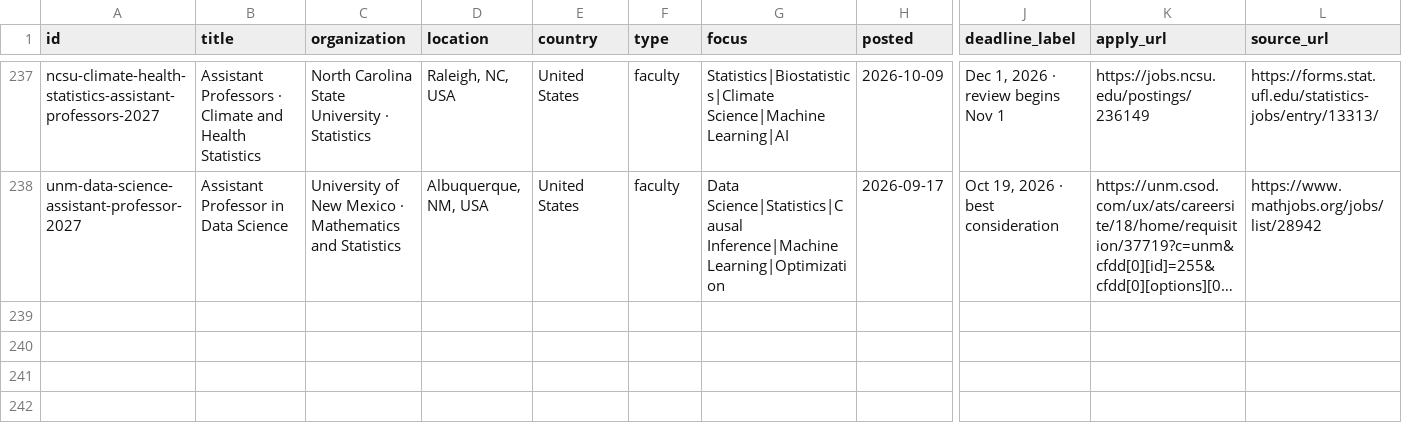
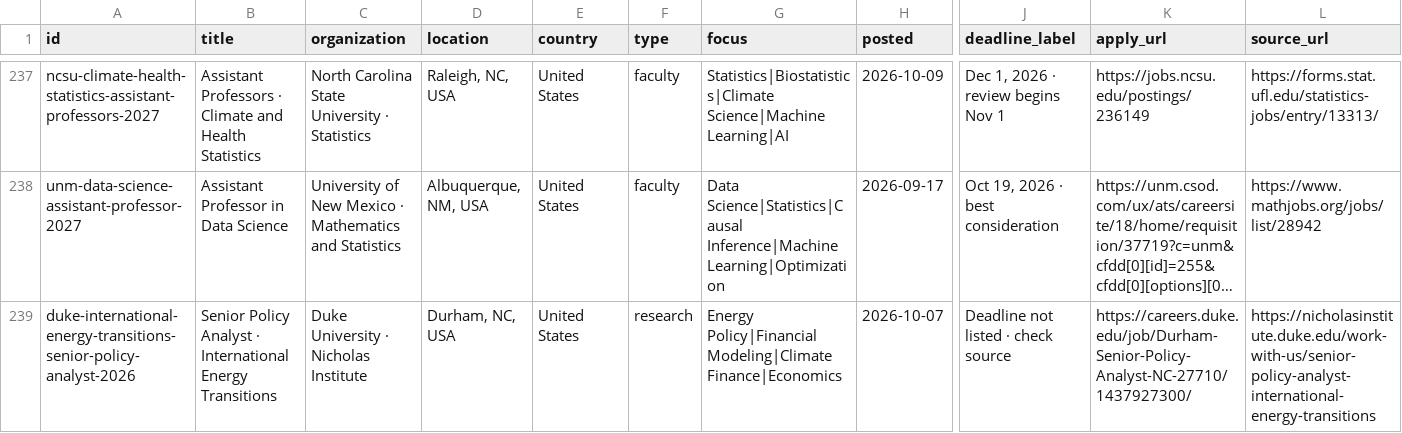
Before and after one commit to harsh-parikh/harsh-parikh.github.io, a CSV file: data/jobs.csv, drawn as a sheet; only a part is shown, gaps mark what is left out; long unchanged cells end in …; rows hold the shown columns only; the diff names each change by its address in the sheet, - before the commit and + after, or states it on an @@ line.

```diff
--- a/data/jobs.csv
+++ b/data/jobs.csv
+row 239: duke-international-energy-transitions-senior-policy-analyst-2026 | Senior Policy Analyst · International Energy Transitions | Duke University · Nicholas Institute | Durham, NC, USA | United States | research | Energy Policy|Financial Modeling|Climate Finance|Economics | 2026-10-07 | Deadline not listed · check source | https://careers.duke.edu/job/Durham-Senior-Policy-Analyst-NC-27710/1437927300/ | https://nicholasinstitute.duke.edu/work-with-us/senior-policy-analyst-international-energy-transitions
```
Also changed, not shown: 1 other file.
